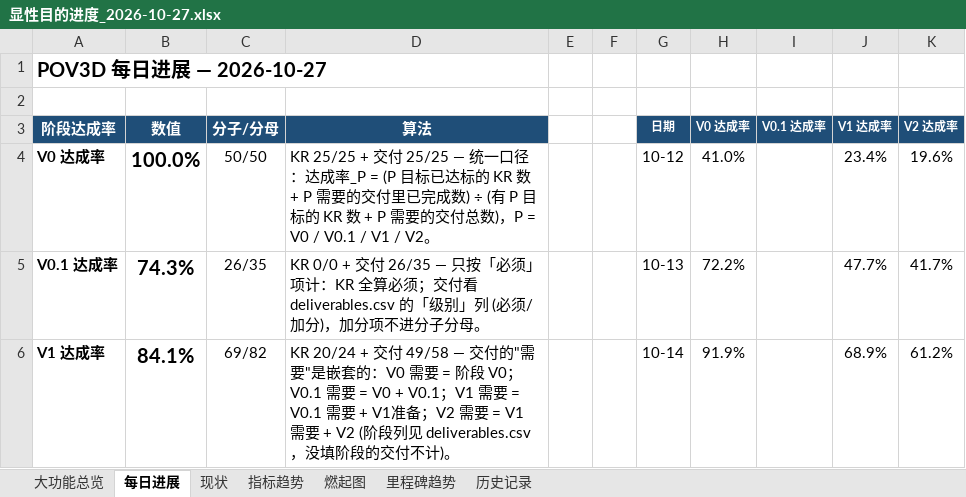
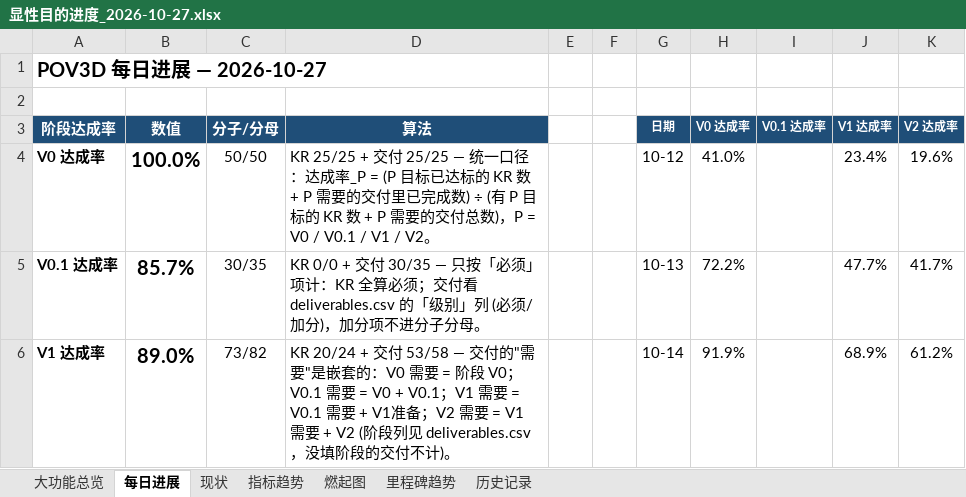
Before and after one commit to kiujkiu/zynq_pov, an Excel workbook: docs/progress/显性目的进度_2026-10-27.xlsx, sheet 每日进展, drawn as a sheet; only a part is shown; values as stored, in another font and other column widths than the file's, no borders; charts and pictures not drawn; the diff covers the shown part only; the diff names each change by its address in the sheet, - before the commit and + after, or states it on an @@ line.

```diff
--- a/docs/progress/显性目的进度_2026-10-27.xlsx (sheet 每日进展)
+++ b/docs/progress/显性目的进度_2026-10-27.xlsx (sheet 每日进展)
-B5 (数值): 74.3%
+B5 (数值): 85.7%
-C5 (分子/分母): 26/35
+C5 (分子/分母): 30/35
-D5 (算法): …+ 交付 26/35 — 只按「…
+D5 (算法): …+ 交付 30/35 — 只按「…
-B6 (数值): 84.1%
+B6 (数值): 89.0%
-C6 (分子/分母): 69/82
+C6 (分子/分母): 73/82
-D6 (算法): …+ 交付 49/58 — 交付的…
+D6 (算法): …+ 交付 53/58 — 交付的…
```
Also changed, not shown: 1 added row and 8 edited cells elsewhere in this sheet, sheet 大功能总览, sheet 燃起图, 8 other files.
